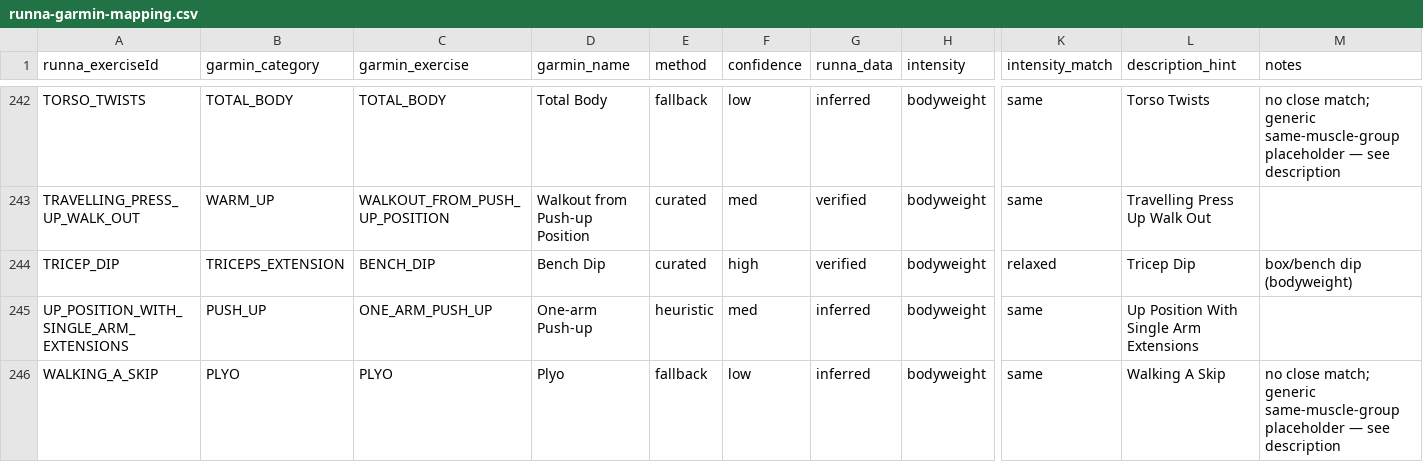
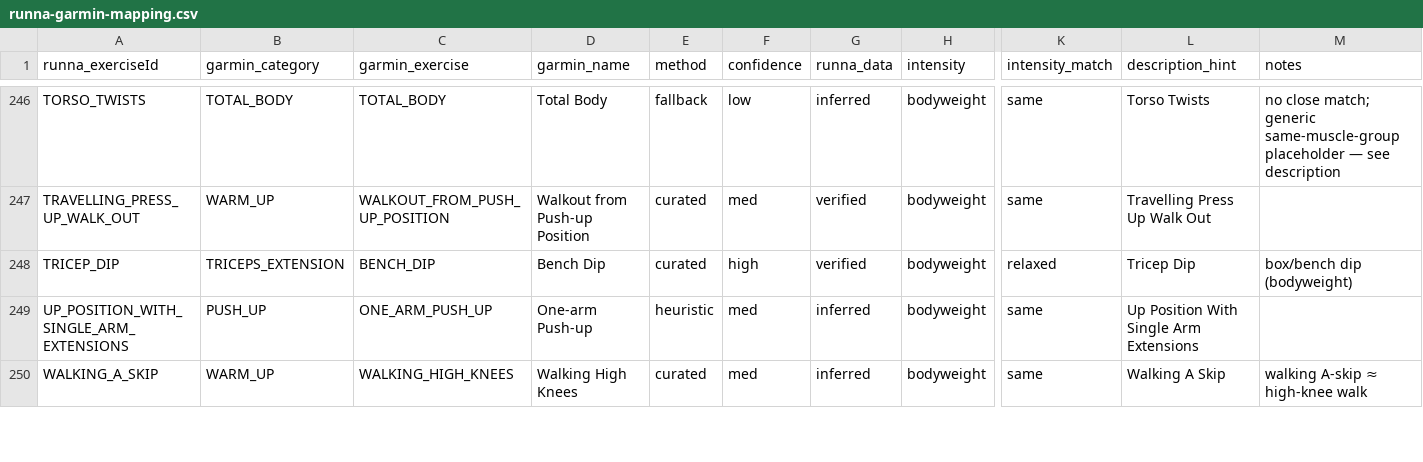
Before and after one commit to depau/runna-garmin-sync, a CSV file: src/runna_garmin_sync/runna-garmin-mapping.csv, drawn as a sheet; only a part is shown, gaps mark what is left out; addresses are those after the commit; the diff covers the shown part only; the diff names each change by its address in the sheet, - before the commit and + after, or states it on an @@ line.

Commit message:
fix(mapping): curate jump-rope/skip/walkout exercises

```diff
--- a/src/runna_garmin_sync/runna-garmin-mapping.csv
+++ b/src/runna_garmin_sync/runna-garmin-mapping.csv
-B250 (garmin_category): PLYO
+B250 (garmin_category): WARM_UP
-C250 (garmin_exercise): PLYO
+C250 (garmin_exercise): WALKING_HIGH_KNEES
-D250 (garmin_name): Plyo
+D250 (garmin_name): Walking High Knees
-E250 (method): fallback
+E250 (method): curated
-F250 (confidence): low
+F250 (confidence): med
-M250 (notes): no close match; generic same-muscle-group placeholder — see description
+M250 (notes): walking A-skip ≈ high-knee walk
```
Also changed, not shown: 8 added rows, 3 removed rows, 5 moved rows and 33 edited cells elsewhere in this file, 2 other files.
